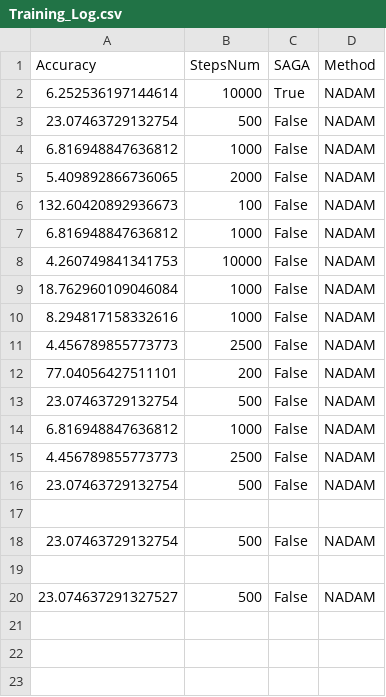
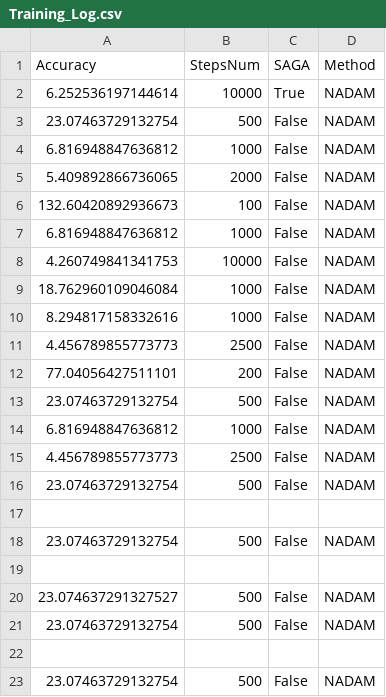
Before and after one commit to SimoneNicosanti/OBD_Project, a CSV file: log/Students/Training_Log.csv, drawn as a sheet.

```diff
--- a/log/Students/Training_Log.csv
+++ b/log/Students/Training_Log.csv
@@ -20 +20,4 @@ Accuracy,StepsNum,SAGA,Method
 23.074637291327527,500,False,NADAM
+23.07463729132754,500,False,NADAM
+
+23.07463729132754,500,False,NADAM
```
Also changed, not shown: log/ErrorLog.csv, log/NormLog.csv, 9 other files.
